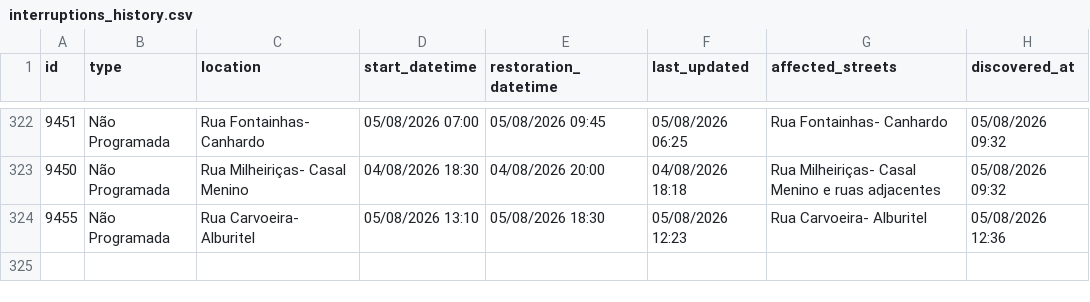
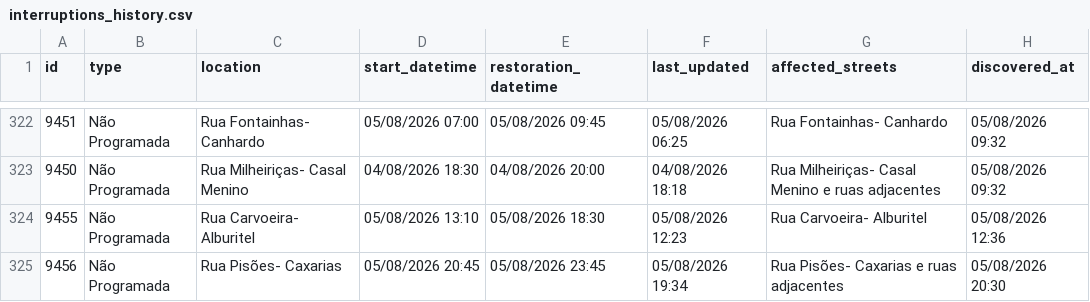
Before and after one commit to gadelhas/ourem.xyz, a CSV file: bewater/interruptions_history.csv, drawn as a sheet; only a part is shown, gaps mark what is left out.

```diff
--- a/bewater/interruptions_history.csv
+++ b/bewater/interruptions_history.csv
@@ -324 +324,2 @@ id,type,location,start_datetime,restoration_datetime,last_updated,affected_stree
 9455,Não Programada,Rua Carvoeira- Alburitel,05/08/2026 13:10,05/08/2026 18:30,05/08/2026 12:23,Rua Carvoeira- Alburitel,05/08/2026 12:36
+9456,Não Programada,Rua Pisões- Caxarias,05/08/2026 20:45,05/08/2026 23:45,05/08/2026 19:34,Rua Pisões- Caxarias e ruas adjacentes,05/08/2026 20:30
```
Also changed, not shown: 1 other file.
